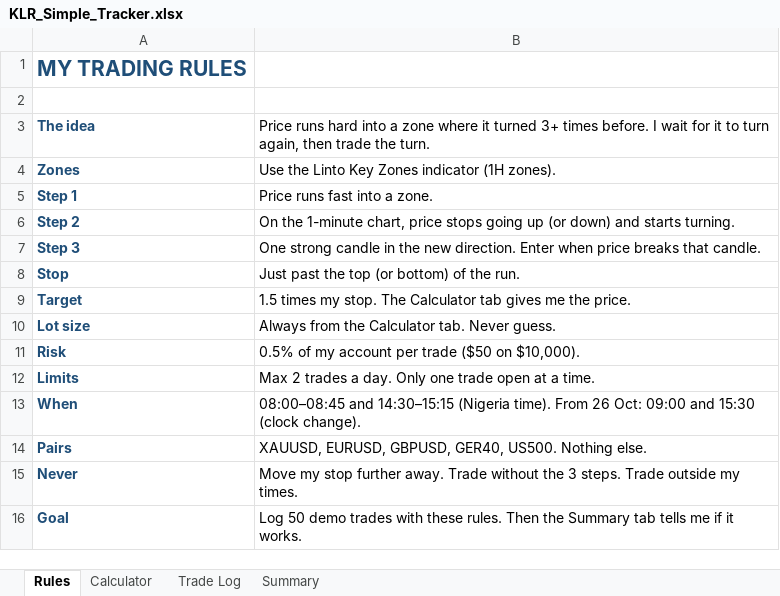
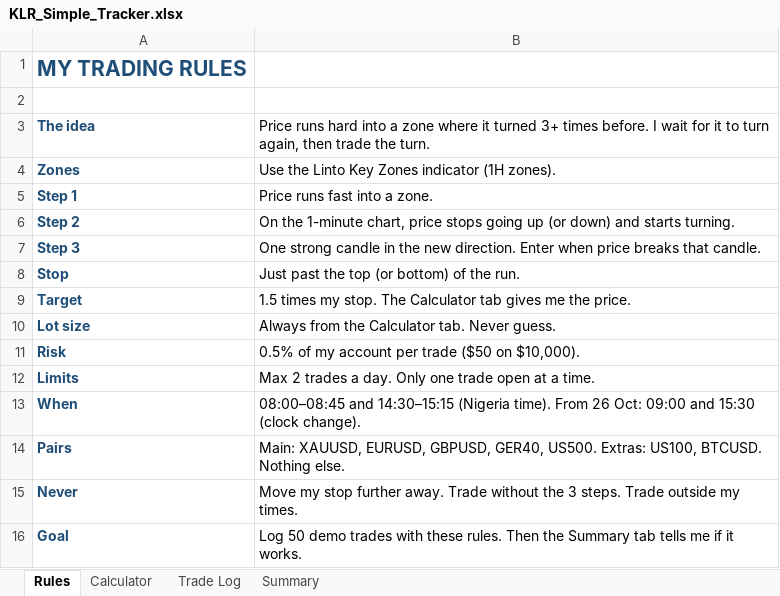
Before and after one commit to linto94/Crypto-Trading-Strategy, an Excel workbook: KLR_Simple_Tracker.xlsx, sheet Rules, drawn as a sheet; values as stored, in another font and other column widths than the file's, no borders; the diff names each change by its address in the sheet, - before the commit and + after, or states it on an @@ line.

```diff
--- a/KLR_Simple_Tracker.xlsx (sheet Rules)
+++ b/KLR_Simple_Tracker.xlsx (sheet Rules)
-B14: XAUUSD, EURUSD, GBPUSD, GER40, US500. Nothing else.
+B14: Main: XAUUSD, EURUSD, GBPUSD, GER40, US500. Extras: US100, BTCUSD. Nothing else.
```
Also changed, not shown: sheet Calculator, sheet Summary.
